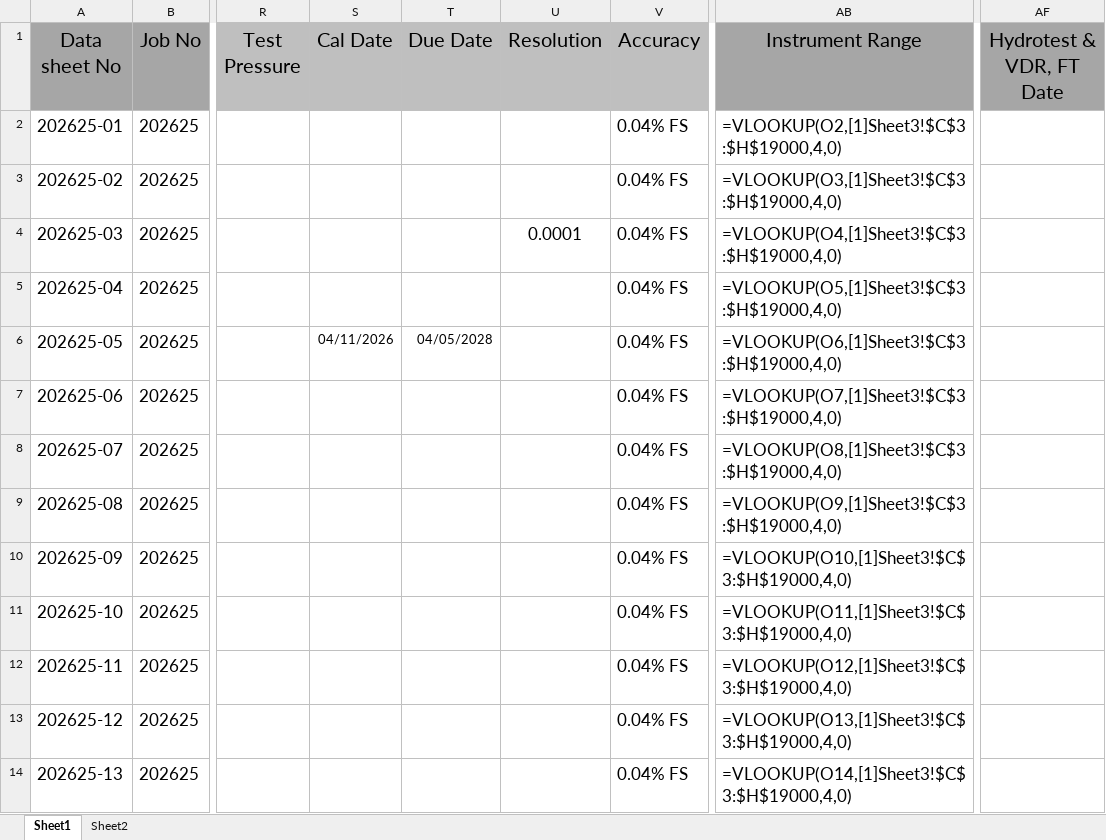
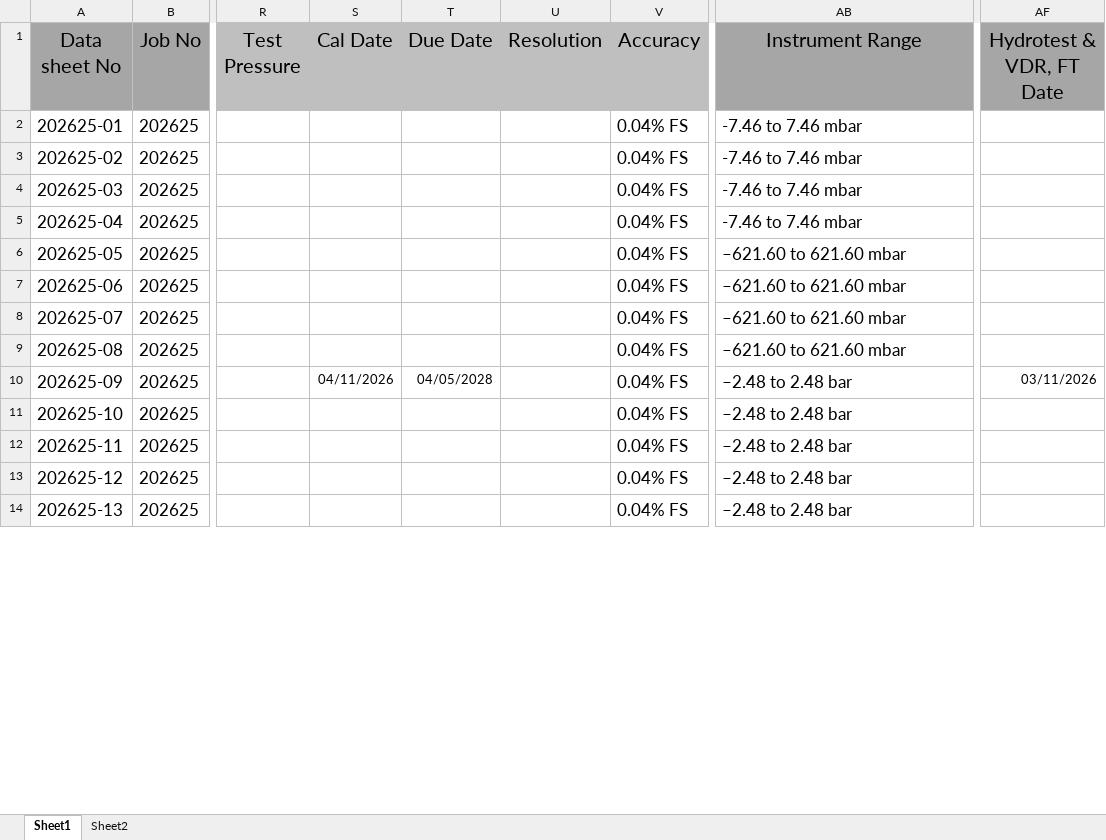
Before and after one commit to nouriii2025-dev/Calibration-Docs-Generator, an Excel workbook: data/job_sheet.xlsx, sheet Sheet1, drawn as a sheet; only a part is shown, gaps mark what is left out; values as stored, in another font and other column widths than the file's, no borders; formulas without a stored value are shown as written; the diff covers the shown part only; the diff names each change by its address in the sheet, - before the commit and + after, or states it on an @@ line.

```diff
--- a/data/job_sheet.xlsx (sheet Sheet1)
+++ b/data/job_sheet.xlsx (sheet Sheet1)
-AB2 (Instrument Range): =VLOOKUP(O2,[1]Sheet3!$C$3:$H$19000,4,0)
+AB2 (Instrument Range): -7.46 to 7.46 mbar
-AB3 (Instrument Range): =VLOOKUP(O3,[1]Sheet3!$C$3:$H$19000,4,0)
+AB3 (Instrument Range): -7.46 to 7.46 mbar
-U4 (Resolution): 0.0001
+U4 (Resolution): (empty)
-AB4 (Instrument Range): =VLOOKUP(O4,[1]Sheet3!$C$3:$H$19000,4,0)
+AB4 (Instrument Range): -7.46 to 7.46 mbar
-AB5 (Instrument Range): =VLOOKUP(O5,[1]Sheet3!$C$3:$H$19000,4,0)
+AB5 (Instrument Range): -7.46 to 7.46 mbar
-S6 (Cal Date): 04/11/2026
+S6 (Cal Date): (empty)
-T6 (Due Date): 04/05/2028
+T6 (Due Date): (empty)
-AB6 (Instrument Range): =VLOOKUP(O6,[1]Sheet3!$C$3:$H$19000,4,0)
+AB6 (Instrument Range): –621.60 to 621.60 mbar
-AB7 (Instrument Range): =VLOOKUP(O7,[1]Sheet3!$C$3:$H$19000,4,0)
+AB7 (Instrument Range): –621.60 to 621.60 mbar
-AB8 (Instrument Range): =VLOOKUP(O8,[1]Sheet3!$C$3:$H$19000,4,0)
+AB8 (Instrument Range): –621.60 to 621.60 mbar
-AB9 (Instrument Range): =VLOOKUP(O9,[1]Sheet3!$C$3:$H$19000,4,0)
+AB9 (Instrument Range): –621.60 to 621.60 mbar
-S10 (Cal Date): (empty)
+S10 (Cal Date): 04/11/2026
-T10 (Due Date): (empty)
+T10 (Due Date): 04/05/2028
-AB10 (Instrument Range): =VLOOKUP(O10,[1]Sheet3!$C$3:$H$19000,4,0)
+AB10 (Instrument Range): –2.48 to 2.48 bar
-AF10 (Hydrotest & VDR, FT Date): (empty)
+AF10 (Hydrotest & VDR, FT Date): 03/11/2026
-AB11 (Instrument Range): =VLOOKUP(O11,[1]Sheet3!$C$3:$H$19000,4,0)
+AB11 (Instrument Range): –2.48 to 2.48 bar
-AB12 (Instrument Range): =VLOOKUP(O12,[1]Sheet3!$C$3:$H$19000,4,0)
+AB12 (Instrument Range): –2.48 to 2.48 bar
-AB13 (Instrument Range): =VLOOKUP(O13,[1]Sheet3!$C$3:$H$19000,4,0)
+AB13 (Instrument Range): –2.48 to 2.48 bar
-AB14 (Instrument Range): =VLOOKUP(O14,[1]Sheet3!$C$3:$H$19000,4,0)
+AB14 (Instrument Range): –2.48 to 2.48 bar
```
Also changed, not shown: 171 edited cells elsewhere in this sheet, 11 other files.
